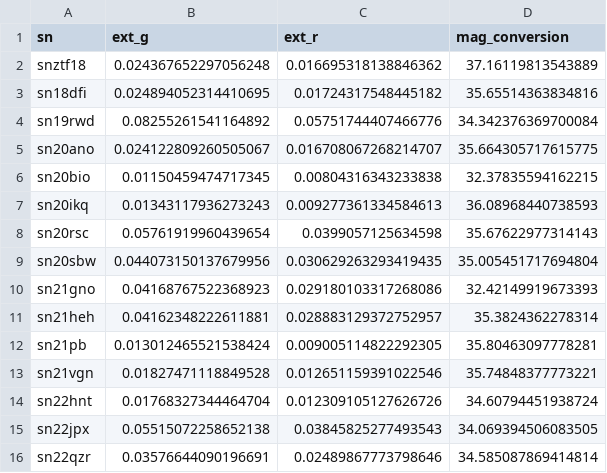
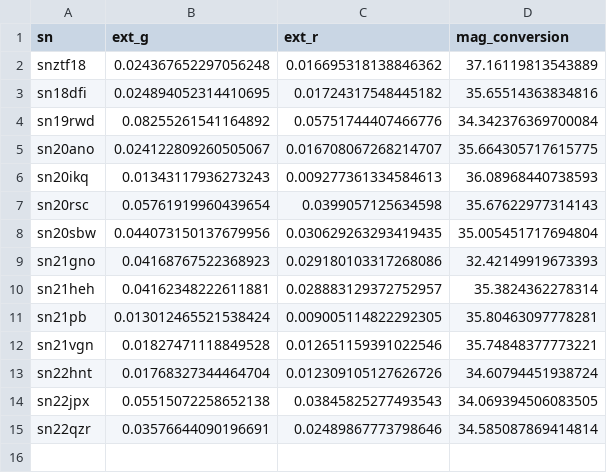
Before and after one commit to aec3675/ztf_IIb, a CSV file: data/mag_conversion_factors.csv, drawn as a sheet; the diff names each change by its address in the sheet, - before the commit and + after, or states it on an @@ line.

Commit message:
removed 20bio

```diff
--- a/data/mag_conversion_factors.csv
+++ b/data/mag_conversion_factors.csv
-row 6: sn20bio | 0.01150459474717345 | 0.00804316343233838 | 32.37835594162215
```
